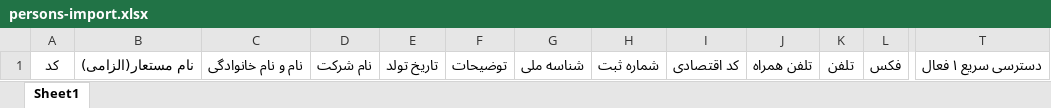
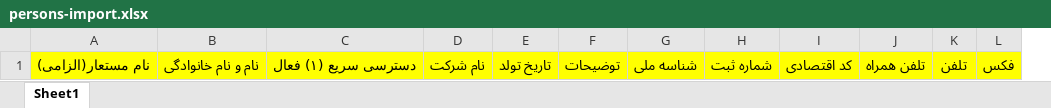
Before and after one commit to morrning/hesabixCore, an Excel workbook: public_html/imports/persons-import.xlsx, sheet Sheet1, drawn as a sheet; only a part is shown, gaps mark what is left out; values as stored, in another font and other column widths than the file's, no borders; removed rows and columns are numbered as before the commit, all else as after; the diff covers the shown part only; the diff names each change by its address in the sheet, - before the commit and + after, or states it on an @@ line.

Commit message:
edite import file persons-excel

```diff
--- a/public_html/imports/persons-import.xlsx (sheet Sheet1)
+++ b/public_html/imports/persons-import.xlsx (sheet Sheet1)
-column A, row 1: کد
+column C, row 1: دسترسی سریع (۱) فعال
-column T, row 1: دسترسی سریع ۱ فعال
-A1:B1 fill: none
+A1:B1 fill: #FFFF00
-D1:L1 fill: none
+D1:L1 fill: #FFFF00
```
Also changed, not shown: cell formats elsewhere in this sheet.
